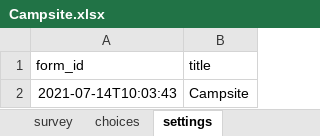
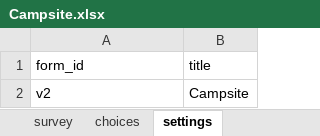
Before and after one commit to hotosm/osm-fieldwork, an Excel workbook: XForms/Campsite.xlsx, sheet settings, drawn as a sheet; values as stored, in another font and other column widths than the file's, no borders; the diff names each change by its address in the sheet, - before the commit and + after, or states it on an @@ line.

```diff
--- a/XForms/Campsite.xlsx (sheet settings)
+++ b/XForms/Campsite.xlsx (sheet settings)
-A2 (form_id): 2021-07-14T10:03:43
+A2 (form_id): v2
```
Also changed, not shown: sheet survey.
